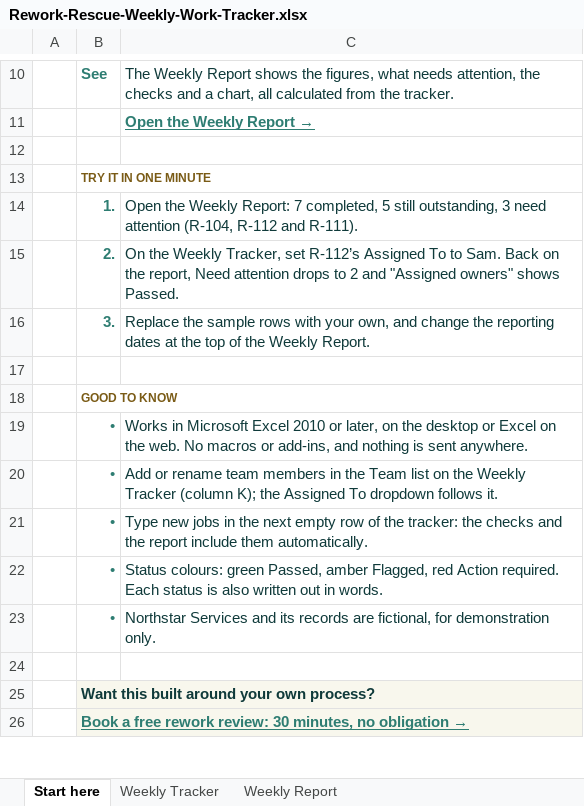
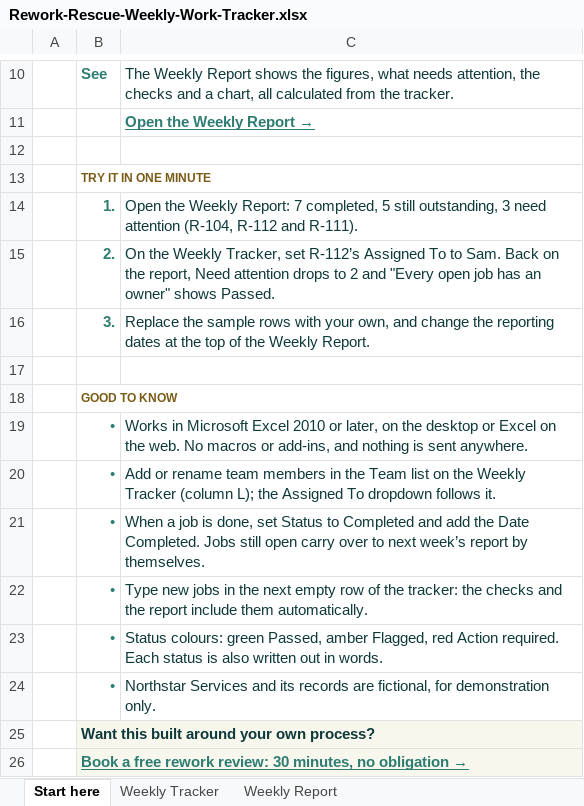
Before and after one commit to jeffvida/rework-rescue, an Excel workbook: assets/downloads/Rework-Rescue-Weekly-Work-Tracker.xlsx, sheet Start here, drawn as a sheet; only a part is shown, gaps mark what is left out; values as stored, in another font and other column widths than the file's, no borders; charts and pictures not drawn; removed rows and columns are numbered as before the commit, all else as after; the diff names each change by its address in the sheet, - before the commit and + after, or states it on an @@ line.

```diff
--- a/assets/downloads/Rework-Rescue-Weekly-Work-Tracker.xlsx (sheet Start here)
+++ b/assets/downloads/Rework-Rescue-Weekly-Work-Tracker.xlsx (sheet Start here)
-C15: …2 and "Assigned owners" shows Passed.
+C15: …2 and "Every open job has an owner" shows Passed.
-C20: …Tracker (column K); the Assigned…
+C20: …Tracker (column L); the Assigned…
+row 21:  | • | When a job is done, set Status to Completed and add the Date Completed. Jobs still open carry over to next week’s report by themselves.
-row 24: (empty)
```
Also changed, not shown: sheet Weekly Report, sheet Weekly Tracker, formulas that keep their value, 14 other files.
